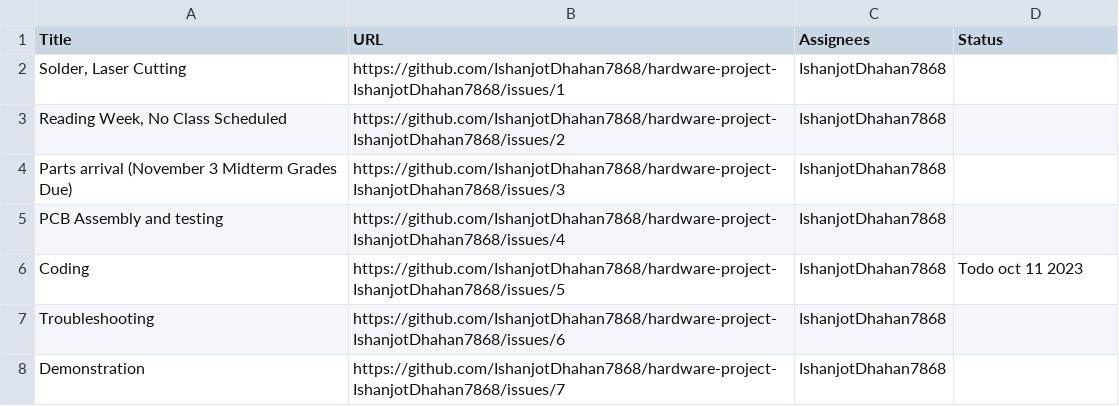
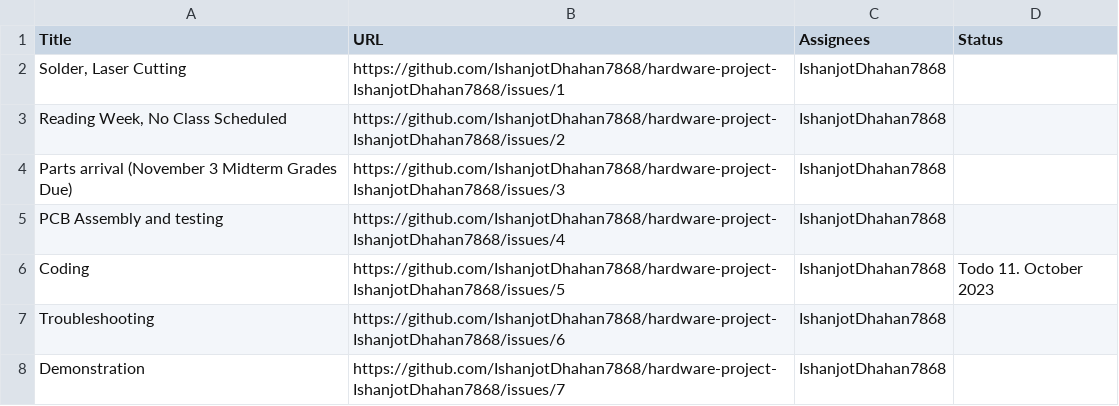
Before and after one commit to IshanD15/hardware-project-IshanjotDhahan7868, a TSV file: hardware/Hardware Roadmap.tsv, drawn as a sheet; only a part is shown.

Commit message:
Update Hardware Roadmap.tsv

```diff
--- a/hardware/Hardware Roadmap.tsv
+++ b/hardware/Hardware Roadmap.tsv
@@ -5,3 +5,3 @@ Parts arrival (November 3 Midterm Grades Due)	https://github.com/IshanjotDhahan7
 PCB Assembly and testing	https://github.com/IshanjotDhahan7868/hardware-project-IshanjotDhahan7868/issues/4	IshanjotDhahan7868	
-Coding	https://github.com/IshanjotDhahan7868/hardware-project-IshanjotDhahan7868/issues/5	IshanjotDhahan7868	Todo oct 11 2023
+Coding	https://github.com/IshanjotDhahan7868/hardware-project-IshanjotDhahan7868/issues/5	IshanjotDhahan7868	Todo  11. October 2023
 Troubleshooting	https://github.com/IshanjotDhahan7868/hardware-project-IshanjotDhahan7868/issues/6	IshanjotDhahan7868	
```
